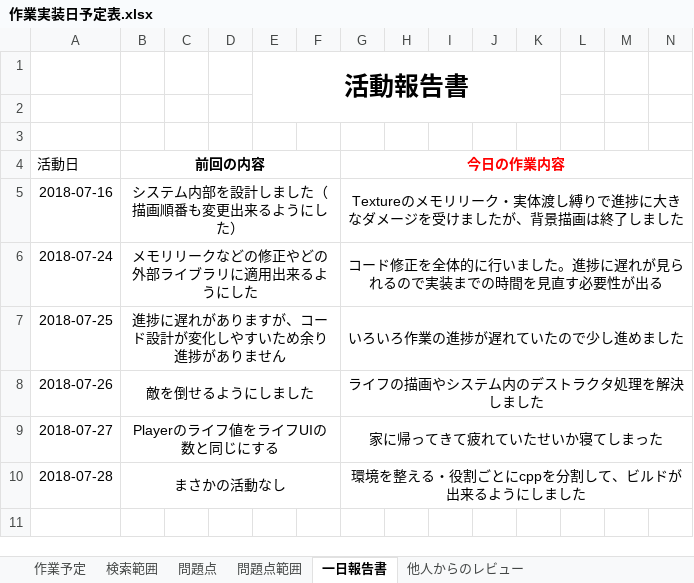
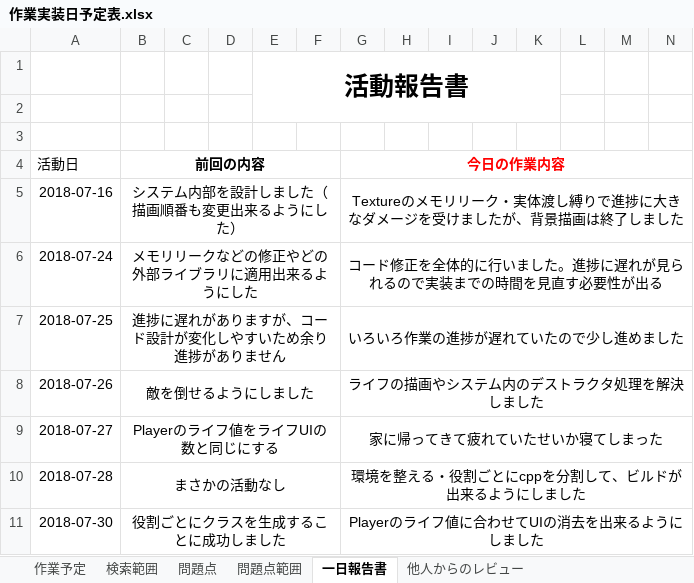
Before and after one commit to Jastin-Infj/GoblinExpedition, an Excel workbook: 作業実装日予定表.xlsx, sheet 一日報告書, drawn as a sheet; only a part is shown; values as stored, in another font and other column widths than the file's, no borders; rows hold the shown columns only; the diff names each change by its address in the sheet, - before the commit and + after, or states it on an @@ line.

```diff
--- a/作業実装日予定表.xlsx (sheet 一日報告書)
+++ b/作業実装日予定表.xlsx (sheet 一日報告書)
+row 11: 2018-07-30 | 役割ごとにクラスを生成することに成功しました |  |  |  |  | Playerのライフ値に合わせてUIの消去を出来るようにしました
```
Also changed, not shown: sheet 作業予定, 8 other files.
